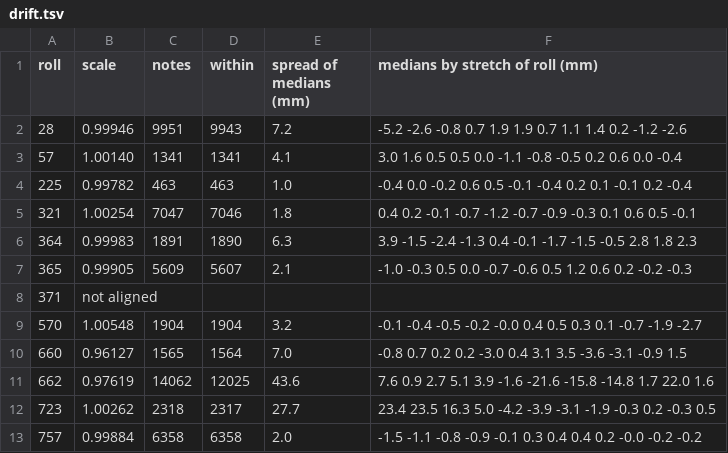
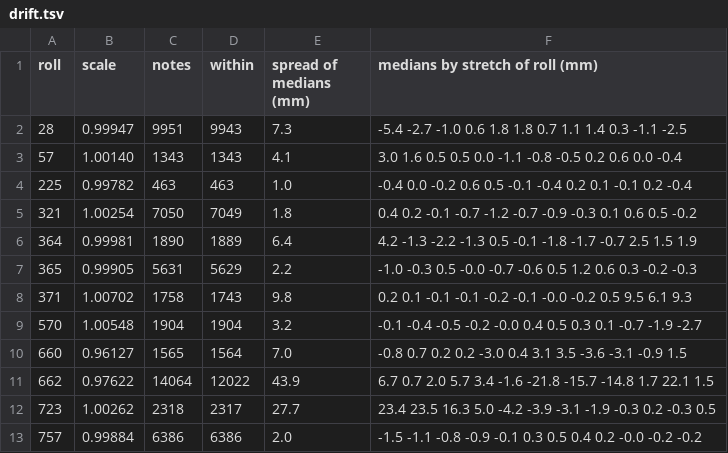
Before and after one commit to pfefferniels/welte225.org, a TSV file: supra-pairs/drift.tsv, drawn as a sheet; only a part is shown; the diff covers the shown part only.

```diff
--- a/supra-pairs/drift.tsv
+++ b/supra-pairs/drift.tsv
@@ -1,13 +1,13 @@
 roll	scale	notes	within	spread of medians (mm)	medians by stretch of roll (mm)
-28	0.99946	9951	9943	7.2	-5.2 -2.6 -0.8 0.7 1.9 1.9 0.7 1.1 1.4 0.2 -1.2 -2.6
-57	1.00140	1341	1341	4.1	3.0 1.6 0.5 0.5 0.0 -1.1 -0.8 -0.5 0.2 0.6 0.0 -0.4
+28	0.99947	9951	9943	7.3	-5.4 -2.7 -1.0 0.6 1.8 1.8 0.7 1.1 1.4 0.3 -1.1 -2.5
+57	1.00140	1343	1343	4.1	3.0 1.6 0.5 0.5 0.0 -1.1 -0.8 -0.5 0.2 0.6 0.0 -0.4
 225	0.99782	463	463	1.0	-0.4 0.0 -0.2 0.6 0.5 -0.1 -0.4 0.2 0.1 -0.1 0.2 -0.4
-321	1.00254	7047	7046	1.8	0.4 0.2 -0.1 -0.7 -1.2 -0.7 -0.9 -0.3 0.1 0.6 0.5 -0.1
-364	0.99983	1891	1890	6.3	3.9 -1.5 -2.4 -1.3 0.4 -0.1 -1.7 -1.5 -0.5 2.8 1.8 2.3
-365	0.99905	5609	5607	2.1	-1.0 -0.3 0.5 0.0 -0.7 -0.6 0.5 1.2 0.6 0.2 -0.2 -0.3
-371	not aligned
+321	1.00254	7050	7049	1.8	0.4 0.2 -0.1 -0.7 -1.2 -0.7 -0.9 -0.3 0.1 0.6 0.5 -0.2
+364	0.99981	1890	1889	6.4	4.2 -1.3 -2.2 -1.3 0.5 -0.1 -1.8 -1.7 -0.7 2.5 1.5 1.9
+365	0.99905	5631	5629	2.2	-1.0 -0.3 0.5 -0.0 -0.7 -0.6 0.5 1.2 0.6 0.3 -0.2 -0.3
+371	1.00702	1758	1743	9.8	0.2 0.1 -0.1 -0.1 -0.2 -0.1 -0.0 -0.2 0.5 9.5 6.1 9.3
 570	1.00548	1904	1904	3.2	-0.1 -0.4 -0.5 -0.2 -0.0 0.4 0.5 0.3 0.1 -0.7 -1.9 -2.7
 660	0.96127	1565	1564	7.0	-0.8 0.7 0.2 0.2 -3.0 0.4 3.1 3.5 -3.6 -3.1 -0.9 1.5
-662	0.97619	14062	12025	43.6	7.6 0.9 2.7 5.1 3.9 -1.6 -21.6 -15.8 -14.8 1.7 22.0 1.6
+662	0.97622	14064	12022	43.9	6.7 0.7 2.0 5.7 3.4 -1.6 -21.8 -15.7 -14.8 1.7 22.1 1.5
 723	1.00262	2318	2317	27.7	23.4 23.5 16.3 5.0 -4.2 -3.9 -3.1 -1.9 -0.3 0.2 -0.3 0.5
-757	0.99884	6358	6358	2.0	-1.5 -1.1 -0.8 -0.9 -0.1 0.3 0.4 0.4 0.2 -0.0 -0.2 -0.2
+757	0.99884	6386	6386	2.0	-1.5 -1.1 -0.8 -0.9 -0.1 0.3 0.5 0.4 0.2 -0.0 -0.2 -0.2
```
Also changed, not shown: 66 edited cells elsewhere in this file, supra-pairs/bridges.tsv, supra-pairs/truth.tsv, 4 other files.
